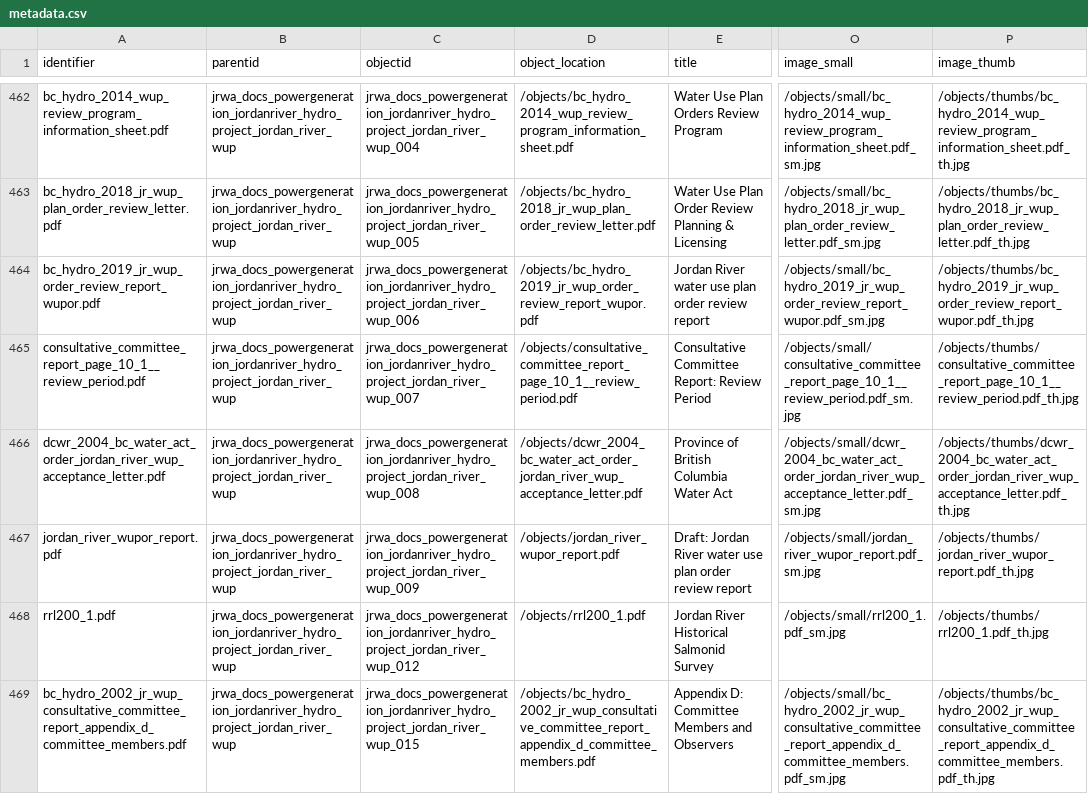
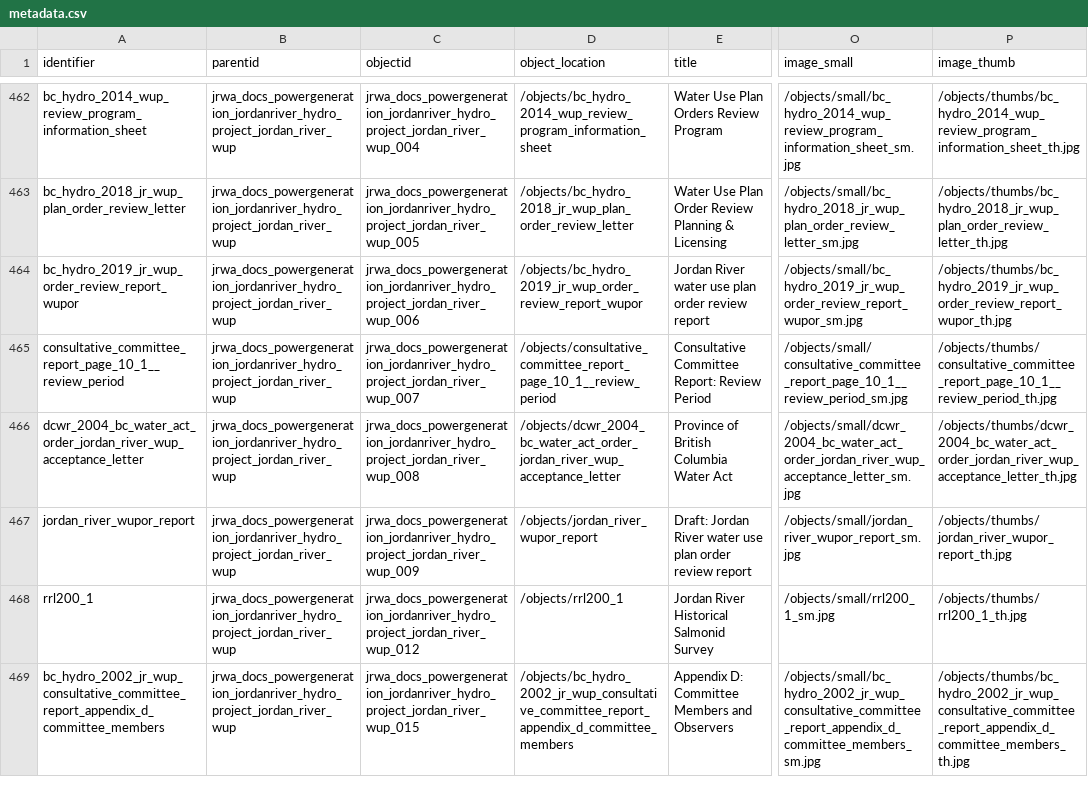
Before and after one commit to JRWA-Archive/JRWA-Archive, a CSV file: _data/metadata.csv, drawn as a sheet; only a part is shown, gaps mark what is left out; the diff covers the shown part only; the diff names each change by its address in the sheet, - before the commit and + after, or states it on an @@ line.

```diff
--- a/_data/metadata.csv
+++ b/_data/metadata.csv
-A462 (identifier): bc_hydro_2014_wup_review_program_information_sheet.pdf
+A462 (identifier): bc_hydro_2014_wup_review_program_information_sheet
-D462 (object_location): /objects/bc_hydro_2014_wup_review_program_information_sheet.pdf
+D462 (object_location): /objects/bc_hydro_2014_wup_review_program_information_sheet
-O462 (image_small): /objects/small/bc_hydro_2014_wup_review_program_information_sheet.pdf_sm.jpg
+O462 (image_small): /objects/small/bc_hydro_2014_wup_review_program_information_sheet_sm.jpg
-P462 (image_thumb): /objects/thumbs/bc_hydro_2014_wup_review_program_information_sheet.pdf_th.jpg
+P462 (image_thumb): /objects/thumbs/bc_hydro_2014_wup_review_program_information_sheet_th.jpg
-A463 (identifier): bc_hydro_2018_jr_wup_plan_order_review_letter.pdf
+A463 (identifier): bc_hydro_2018_jr_wup_plan_order_review_letter
-D463 (object_location): /objects/bc_hydro_2018_jr_wup_plan_order_review_letter.pdf
+D463 (object_location): /objects/bc_hydro_2018_jr_wup_plan_order_review_letter
-O463 (image_small): /objects/small/bc_hydro_2018_jr_wup_plan_order_review_letter.pdf_sm.jpg
+O463 (image_small): /objects/small/bc_hydro_2018_jr_wup_plan_order_review_letter_sm.jpg
-P463 (image_thumb): /objects/thumbs/bc_hydro_2018_jr_wup_plan_order_review_letter.pdf_th.jpg
+P463 (image_thumb): /objects/thumbs/bc_hydro_2018_jr_wup_plan_order_review_letter_th.jpg
-A464 (identifier): bc_hydro_2019_jr_wup_order_review_report_wupor.pdf
+A464 (identifier): bc_hydro_2019_jr_wup_order_review_report_wupor
-D464 (object_location): /objects/bc_hydro_2019_jr_wup_order_review_report_wupor.pdf
+D464 (object_location): /objects/bc_hydro_2019_jr_wup_order_review_report_wupor
-O464 (image_small): /objects/small/bc_hydro_2019_jr_wup_order_review_report_wupor.pdf_sm.jpg
+O464 (image_small): /objects/small/bc_hydro_2019_jr_wup_order_review_report_wupor_sm.jpg
-P464 (image_thumb): /objects/thumbs/bc_hydro_2019_jr_wup_order_review_report_wupor.pdf_th.jpg
+P464 (image_thumb): /objects/thumbs/bc_hydro_2019_jr_wup_order_review_report_wupor_th.jpg
-A465 (identifier): consultative_committee_report_page_10_1__review_period.pdf
+A465 (identifier): consultative_committee_report_page_10_1__review_period
-D465 (object_location): /objects/consultative_committee_report_page_10_1__review_period.pdf
+D465 (object_location): /objects/consultative_committee_report_page_10_1__review_period
-O465 (image_small): /objects/small/consultative_committee_report_page_10_1__review_period.pdf_sm.jpg
+O465 (image_small): /objects/small/consultative_committee_report_page_10_1__review_period_sm.jpg
-P465 (image_thumb): /objects/thumbs/consultative_committee_report_page_10_1__review_period.pdf_th.jpg
+P465 (image_thumb): /objects/thumbs/consultative_committee_report_page_10_1__review_period_th.jpg
-A466 (identifier): dcwr_2004_bc_water_act_order_jordan_river_wup_acceptance_letter.pdf
+A466 (identifier): dcwr_2004_bc_water_act_order_jordan_river_wup_acceptance_letter
-D466 (object_location): /objects/dcwr_2004_bc_water_act_order_jordan_river_wup_acceptance_letter.pdf
+D466 (object_location): /objects/dcwr_2004_bc_water_act_order_jordan_river_wup_acceptance_letter
-O466 (image_small): /objects/small/dcwr_2004_bc_water_act_order_jordan_river_wup_acceptance_letter.pdf_sm.jpg
+O466 (image_small): /objects/small/dcwr_2004_bc_water_act_order_jordan_river_wup_acceptance_letter_sm.jpg
-P466 (image_thumb): /objects/thumbs/dcwr_2004_bc_water_act_order_jordan_river_wup_acceptance_letter.pdf_th.jpg
+P466 (image_thumb): /objects/thumbs/dcwr_2004_bc_water_act_order_jordan_river_wup_acceptance_letter_th.jpg
-A467 (identifier): jordan_river_wupor_report.pdf
+A467 (identifier): jordan_river_wupor_report
-D467 (object_location): /objects/jordan_river_wupor_report.pdf
+D467 (object_location): /objects/jordan_river_wupor_report
-O467 (image_small): /objects/small/jordan_river_wupor_report.pdf_sm.jpg
+O467 (image_small): /objects/small/jordan_river_wupor_report_sm.jpg
-P467 (image_thumb): /objects/thumbs/jordan_river_wupor_report.pdf_th.jpg
+P467 (image_thumb): /objects/thumbs/jordan_river_wupor_report_th.jpg
-A468 (identifier): rrl200_1.pdf
+A468 (identifier): rrl200_1
-D468 (object_location): /objects/rrl200_1.pdf
+D468 (object_location): /objects/rrl200_1
-O468 (image_small): /objects/small/rrl200_1.pdf_sm.jpg
+O468 (image_small): /objects/small/rrl200_1_sm.jpg
-P468 (image_thumb): /objects/thumbs/rrl200_1.pdf_th.jpg
+P468 (image_thumb): /objects/thumbs/rrl200_1_th.jpg
-A469 (identifier): bc_hydro_2002_jr_wup_consultative_committee_report_appendix_d_committee_members.pdf
+A469 (identifier): bc_hydro_2002_jr_wup_consultative_committee_report_appendix_d_committee_members
-D469 (object_location): /objects/bc_hydro_2002_jr_wup_consultative_committee_report_appendix_d_committee_members.pdf
+D469 (object_location): /objects/bc_hydro_2002_jr_wup_consultative_committee_report_appendix_d_committee_members
-O469 (image_small): /objects/small/bc_hydro_2002_jr_wup_consultative_committee_report_appendix_d_committee_members.pdf_sm.jpg
+O469 (image_small): /objects/small/bc_hydro_2002_jr_wup_consultative_committee_report_appendix_d_committee_members_sm.jpg
-P469 (image_thumb): /objects/thumbs/bc_hydro_2002_jr_wup_consultative_committee_report_appendix_d_committee_members.pdf_th.jpg
+P469 (image_thumb): /objects/thumbs/bc_hydro_2002_jr_wup_consultative_committee_report_appendix_d_committee_members_th.jpg
```
Also changed, not shown: 46 edited cells elsewhere in this file.
